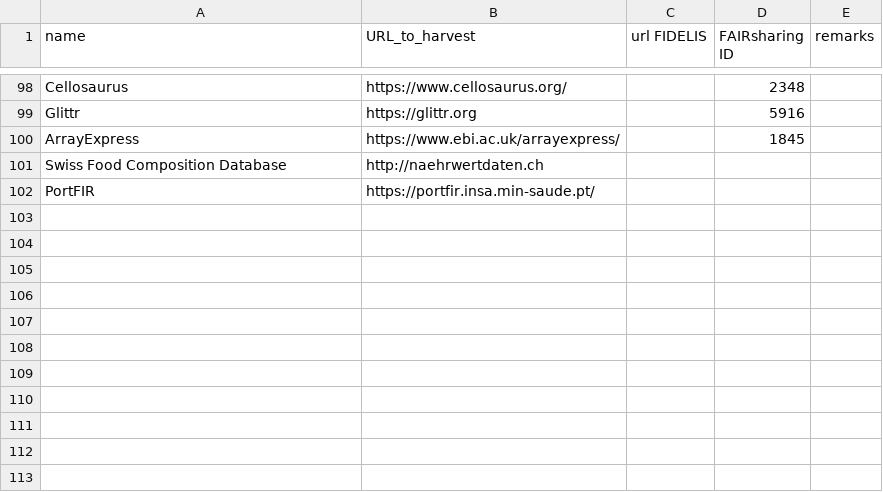
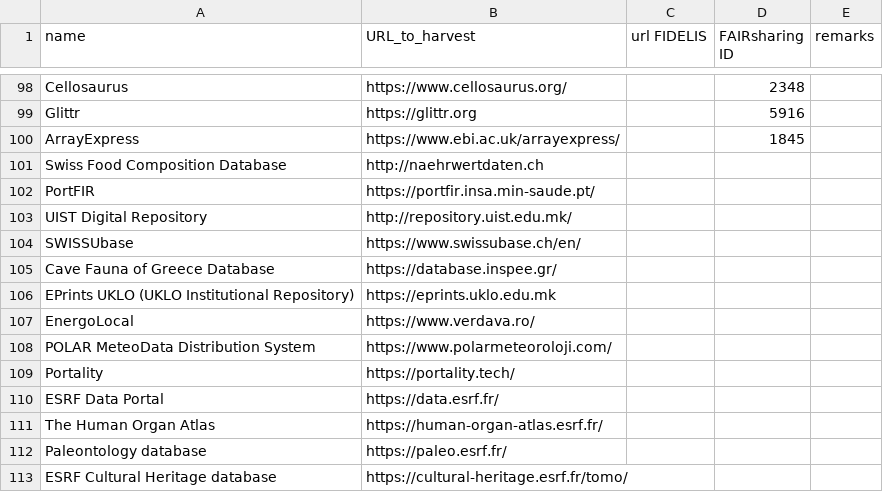
Before and after one commit to EOSC-EDEN/wp2-repo-harvester, a CSV file: repo_harvester_server/SG4 FIDELIS repos.csv, drawn as a sheet; only a part is shown, gaps mark what is left out; the diff names each change by its address in the sheet, - before the commit and + after, or states it on an @@ line.

Commit message:
updated SG4 FIDELIS repos.csv to include workshop participants

```diff
--- a/repo_harvester_server/SG4 FIDELIS repos.csv
+++ b/repo_harvester_server/SG4 FIDELIS repos.csv
+row 103: UIST Digital Repository | http://repository.uist.edu.mk/
+row 104: SWISSUbase | https://www.swissubase.ch/en/
+row 105: Cave Fauna of Greece Database | https://database.inspee.gr/
+row 106: EPrints UKLO (UKLO Institutional Repository) | https://eprints.uklo.edu.mk
+row 107: EnergoLocal | https://www.verdava.ro/
+row 108: POLAR MeteoData Distribution System | https://www.polarmeteoroloji.com/
+row 109: Portality | https://portality.tech/
+row 110: ESRF Data Portal | https://data.esrf.fr/
+row 111: The Human Organ Atlas | https://human-organ-atlas.esrf.fr/
+row 112: Paleontology database | https://paleo.esrf.fr/
+row 113: ESRF Cultural Heritage database | https://cultural-heritage.esrf.fr/tomo/
```
